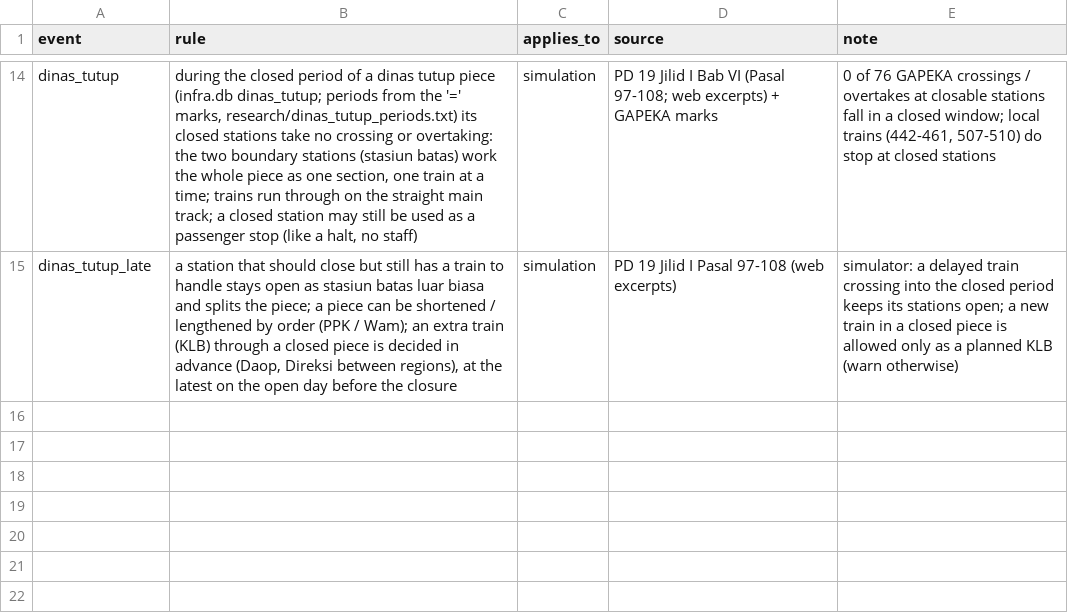
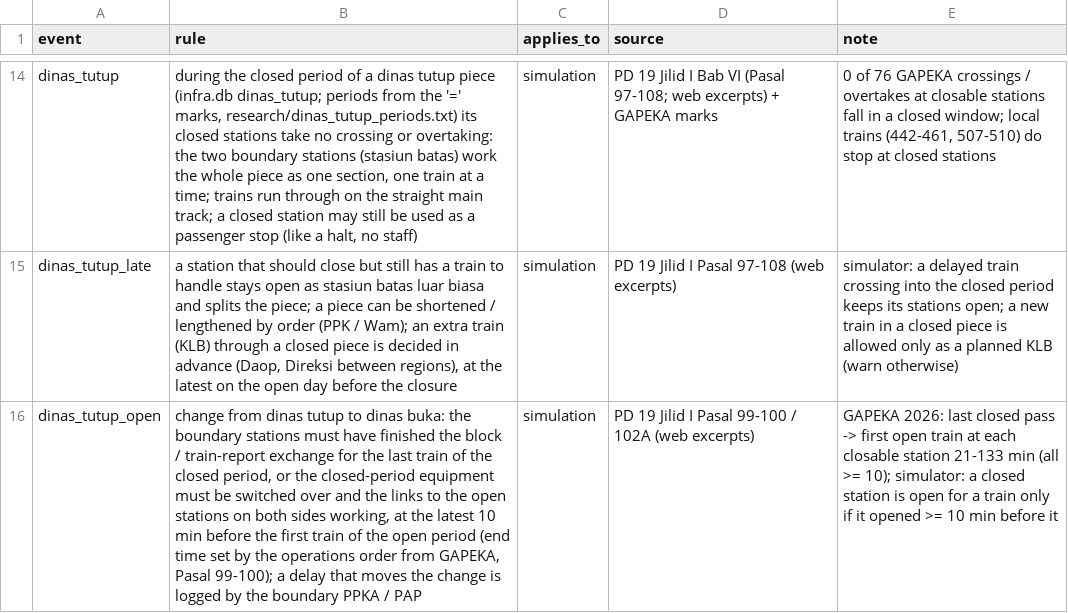
Before and after one commit to transportforbandung/Gapeka-parser, a CSV file: rules/priority.csv, drawn as a sheet; only a part is shown, gaps mark what is left out; the diff names each change by its address in the sheet, - before the commit and + after, or states it on an @@ line.

```diff
--- a/rules/priority.csv
+++ b/rules/priority.csv
+row 16: dinas_tutup_open | change from dinas tutup to dinas buka: the boundary stations must have finished the block / train-report exchange for the last train of the closed period, or the closed-period equipment must be switched over and the links to the open stations on both sides working, at the latest 10 min before the first train of the open period (end time set by the operations order from GAPEKA, Pasal 99-100); a delay that moves the change is logged by the boundary PPKA / PAP | simulation | PD 19 Jilid I Pasal 99-100 / 102A (web excerpts) | GAPEKA 2026: last closed pass -> first open train at each closable station 21-133 min (all >= 10); simulator: a closed station is open for a train only if it opened >= 10 min before it
```
Also changed, not shown: 2 other files.
